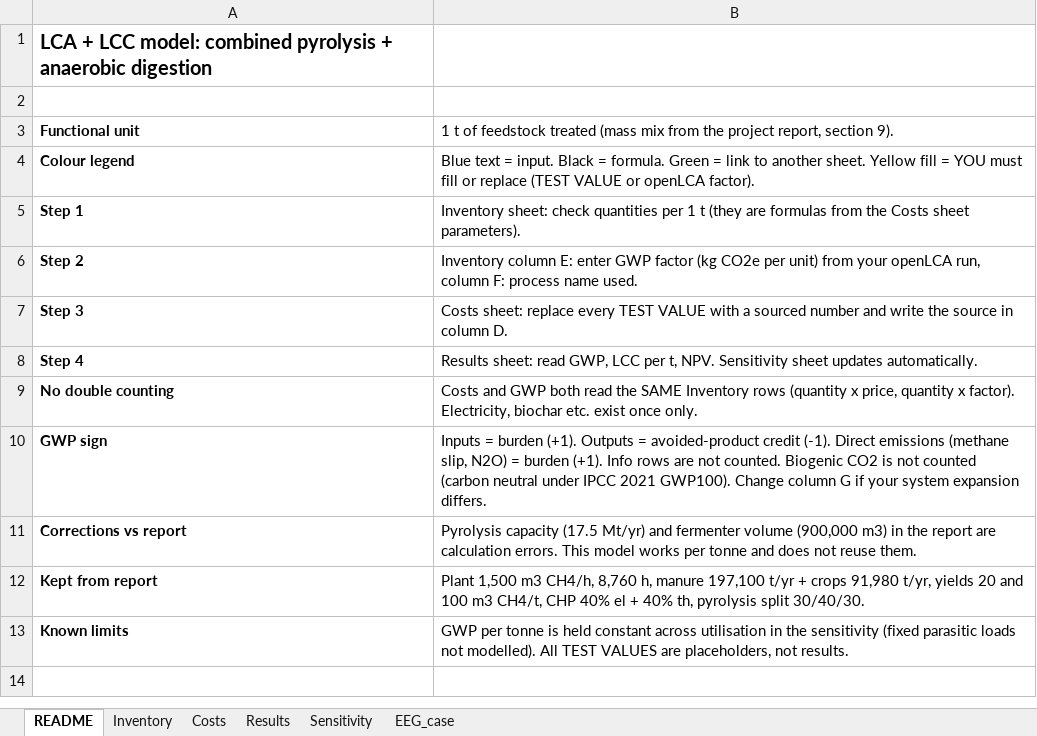
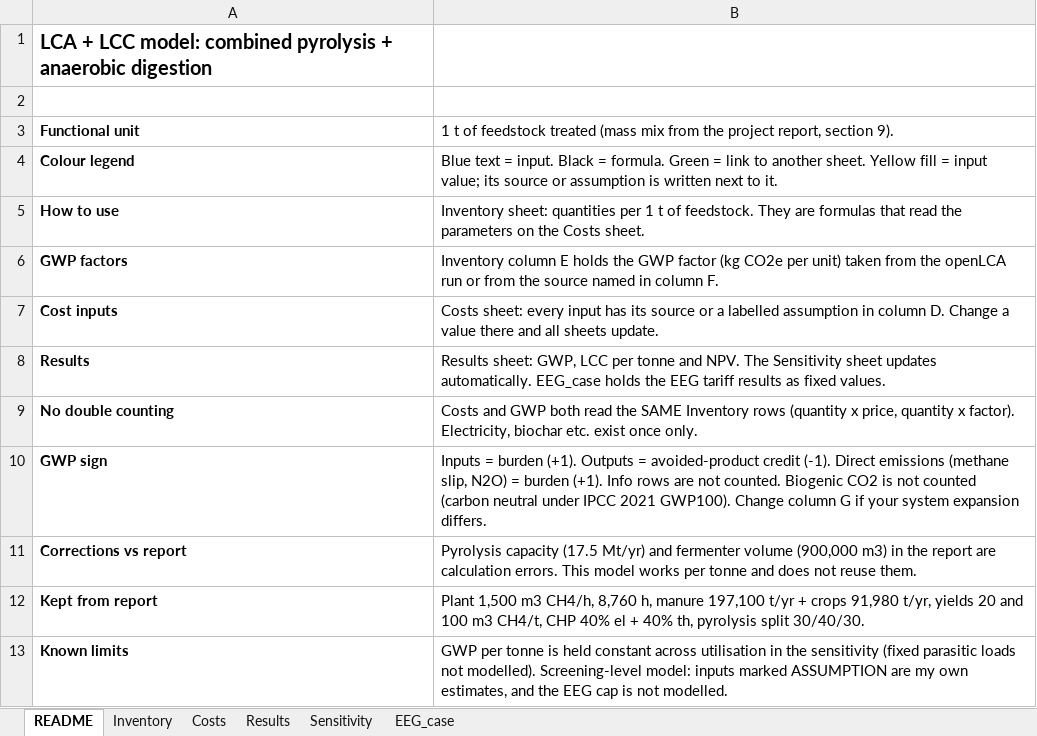
Before and after one commit to Jeffrey-52/pyrolysis-ad-lca-lcc, an Excel workbook: LCA_LCC_Pyrolysis_AD_final.xlsx, sheet README, drawn as a sheet; values as stored, in another font and other column widths than the file's, no borders; removed rows and columns are numbered as before the commit, all else as after; the diff names each change by its address in the sheet, - before the commit and + after, or states it on an @@ line.

Commit message:
Clean Excel README sheet and cost source notes

```diff
--- a/LCA_LCC_Pyrolysis_AD_final.xlsx (sheet README)
+++ b/LCA_LCC_Pyrolysis_AD_final.xlsx (sheet README)
-B4: …fill = YOU must fill or replace (TEST VALUE or openLCA factor).
+B4: …fill = input value; its source or assumption is written next to it.
-row 5: Step 1 | Inventory sheet: check quantities per 1 t (they are formulas from the Costs sheet parameters).
-row 6: Step 2 | Inventory column E: enter GWP factor (kg CO2e per unit) from your openLCA run, column F: process name used.
-row 7: Step 3 | Costs sheet: replace every TEST VALUE with a sourced number and write the source in column D.
-row 8: Step 4 | Results sheet: read GWP, LCC per t, NPV. Sensitivity sheet updates automatically.
+row 5: How to use | Inventory sheet: quantities per 1 t of feedstock. They are formulas that read the parameters on the Costs sheet.
+row 6: GWP factors | Inventory column E holds the GWP factor (kg CO2e per unit) taken from the openLCA run or from the source named in column F.
+row 7: Cost inputs | Costs sheet: every input has its source or a labelled assumption in column D. Change a value there and all sheets update.
+row 8: Results | Results sheet: GWP, LCC per tonne and NPV. The Sensitivity sheet updates automatically. EEG_case holds the EEG tariff results as fixed values.
-B13: …not modelled). All TEST VALUES are placeholders, not results.
+B13: …not modelled). Screening-level model: inputs marked ASSUMPTION are my own estimates, and the EEG cap is not modelled.
```
Also changed, not shown: sheet Costs.
